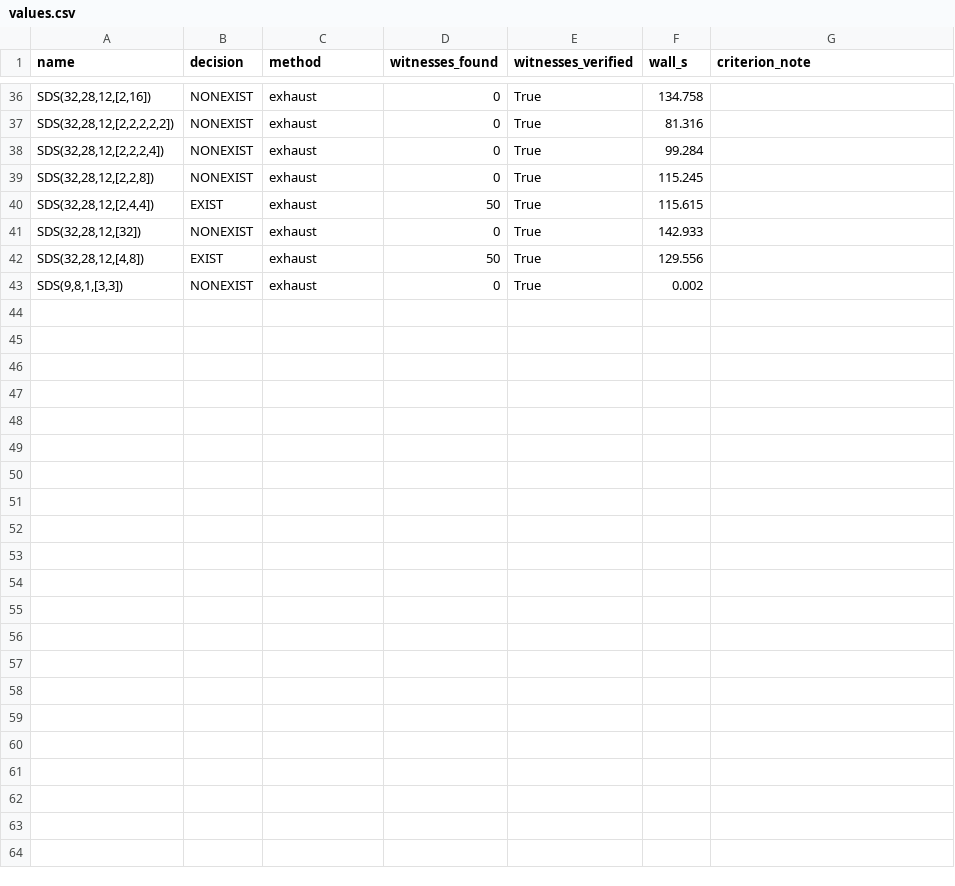
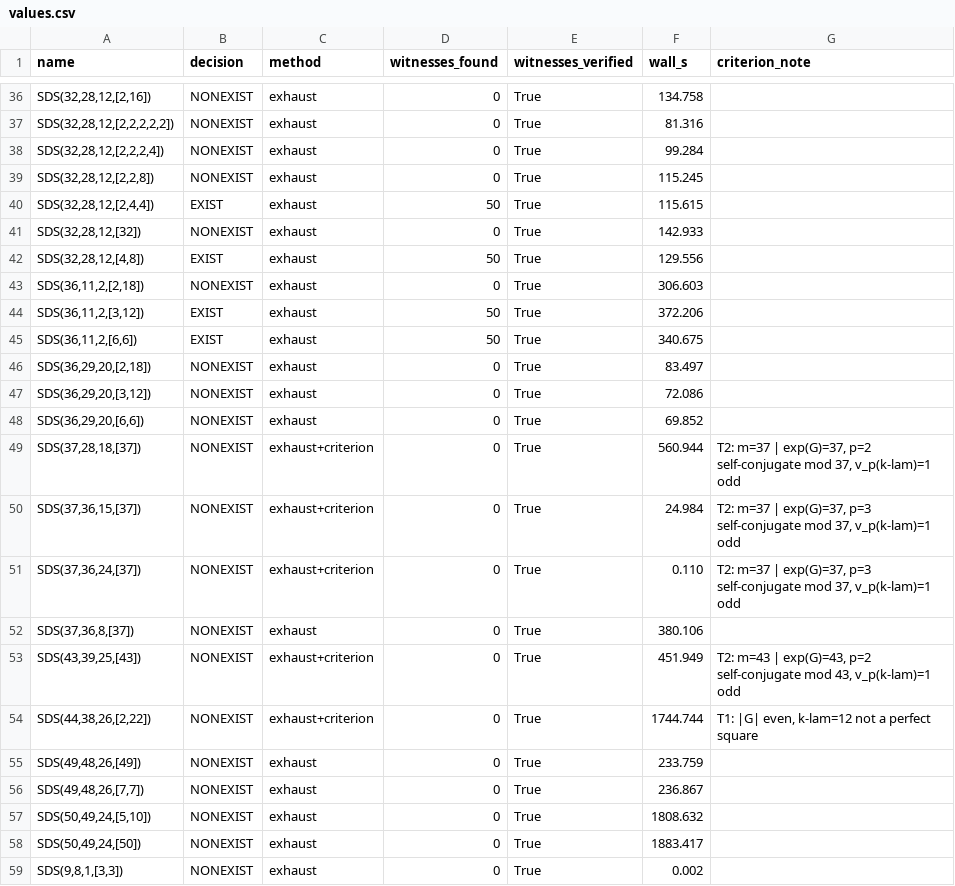
Before and after one commit to farev/Matematica, a CSV file: conjectures/signed-difference-sets/data/values.csv, drawn as a sheet; only a part is shown, gaps mark what is left out.

```diff
--- a/conjectures/signed-difference-sets/data/values.csv
+++ b/conjectures/signed-difference-sets/data/values.csv
@@ -42,2 +42,18 @@ name,decision,method,witnesses_found,witnesses_verified,wall_s,criterion_note
 "SDS(32,28,12,[4,8])",EXIST,exhaust,50,True,129.556,
+"SDS(36,11,2,[2,18])",NONEXIST,exhaust,0,True,306.603,
+"SDS(36,11,2,[3,12])",EXIST,exhaust,50,True,372.206,
+"SDS(36,11,2,[6,6])",EXIST,exhaust,50,True,340.675,
+"SDS(36,29,20,[2,18])",NONEXIST,exhaust,0,True,83.497,
+"SDS(36,29,20,[3,12])",NONEXIST,exhaust,0,True,72.086,
+"SDS(36,29,20,[6,6])",NONEXIST,exhaust,0,True,69.852,
+"SDS(37,28,18,[37])",NONEXIST,exhaust+criterion,0,True,560.944,"T2: m=37 | exp(G)=37, p=2 self-conjugate mod 37, v_p(k-lam)=1 odd"
+"SDS(37,36,15,[37])",NONEXIST,exhaust+criterion,0,True,24.984,"T2: m=37 | exp(G)=37, p=3 self-conjugate mod 37, v_p(k-lam)=1 odd"
+"SDS(37,36,24,[37])",NONEXIST,exhaust+criterion,0,True,0.110,"T2: m=37 | exp(G)=37, p=3 self-conjugate mod 37, v_p(k-lam)=1 odd"
+"SDS(37,36,8,[37])",NONEXIST,exhaust,0,True,380.106,
+"SDS(43,39,25,[43])",NONEXIST,exhaust+criterion,0,True,451.949,"T2: m=43 | exp(G)=43, p=2 self-conjugate mod 43, v_p(k-lam)=1 odd"
+"SDS(44,38,26,[2,22])",NONEXIST,exhaust+criterion,0,True,1744.744,"T1: |G| even, k-lam=12 not a perfect square"
+"SDS(49,48,26,[49])",NONEXIST,exhaust,0,True,233.759,
+"SDS(49,48,26,[7,7])",NONEXIST,exhaust,0,True,236.867,
+"SDS(50,49,24,[5,10])",NONEXIST,exhaust,0,True,1808.632,
+"SDS(50,49,24,[50])",NONEXIST,exhaust,0,True,1883.417,
 "SDS(9,8,1,[3,3])",NONEXIST,exhaust,0,True,0.002,
```
Also changed, not shown: conjectures/signed-difference-sets/data/results.csv, 23 other files.
